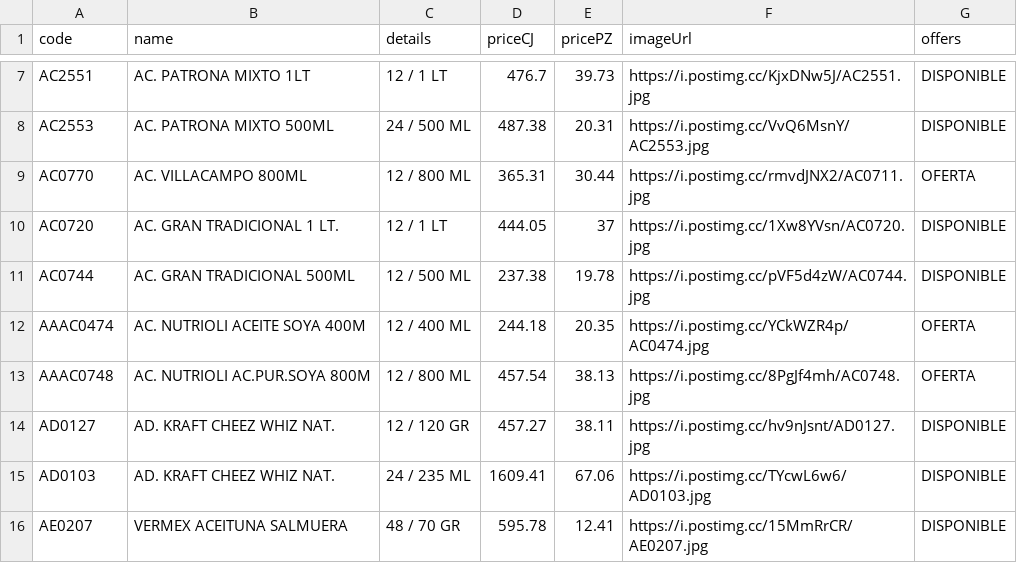
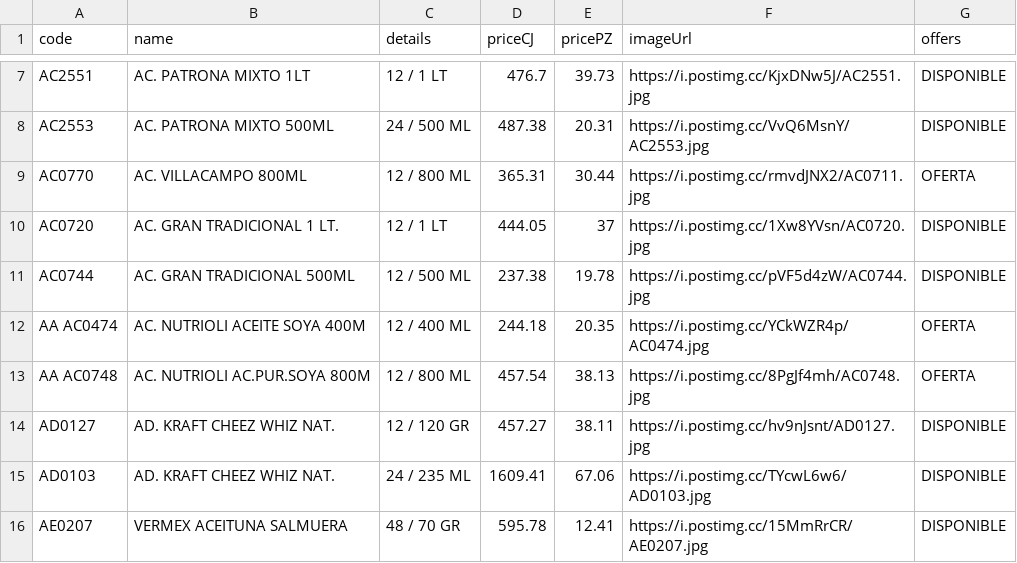
Before and after one commit to Mac-U/supermac-DB, a CSV file: productos.csv, drawn as a sheet; only a part is shown, gaps mark what is left out.

Commit message:
prueba para categoria de foco

```diff
--- a/productos.csv
+++ b/productos.csv
@@ -11,4 +11,4 @@ AC0720,AC. GRAN TRADICIONAL 1 LT.,12 / 1 LT,444.05,37,https://i.postimg.cc/1Xw8Y
 AC0744,AC. GRAN TRADICIONAL 500ML,12 / 500 ML,237.38,19.78,https://i.postimg.cc/pVF5d4zW/AC0744.jpg,DISPONIBLE
-AAAC0474,AC. NUTRIOLI ACEITE SOYA 400M,12 / 400 ML,244.18,20.35,https://i.postimg.cc/YCkWZR4p/AC0474.jpg,OFERTA
-AAAC0748,AC. NUTRIOLI AC.PUR.SOYA 800M,12 / 800 ML,457.54,38.13,https://i.postimg.cc/8PgJf4mh/AC0748.jpg,OFERTA
+AA AC0474,AC. NUTRIOLI ACEITE SOYA 400M,12 / 400 ML,244.18,20.35,https://i.postimg.cc/YCkWZR4p/AC0474.jpg,OFERTA
+AA AC0748,AC. NUTRIOLI AC.PUR.SOYA 800M,12 / 800 ML,457.54,38.13,https://i.postimg.cc/8PgJf4mh/AC0748.jpg,OFERTA
 AD0127,AD. KRAFT CHEEZ WHIZ NAT.,12 / 120 GR,457.27,38.11,https://i.postimg.cc/hv9nJsnt/AD0127.jpg,DISPONIBLE
```
